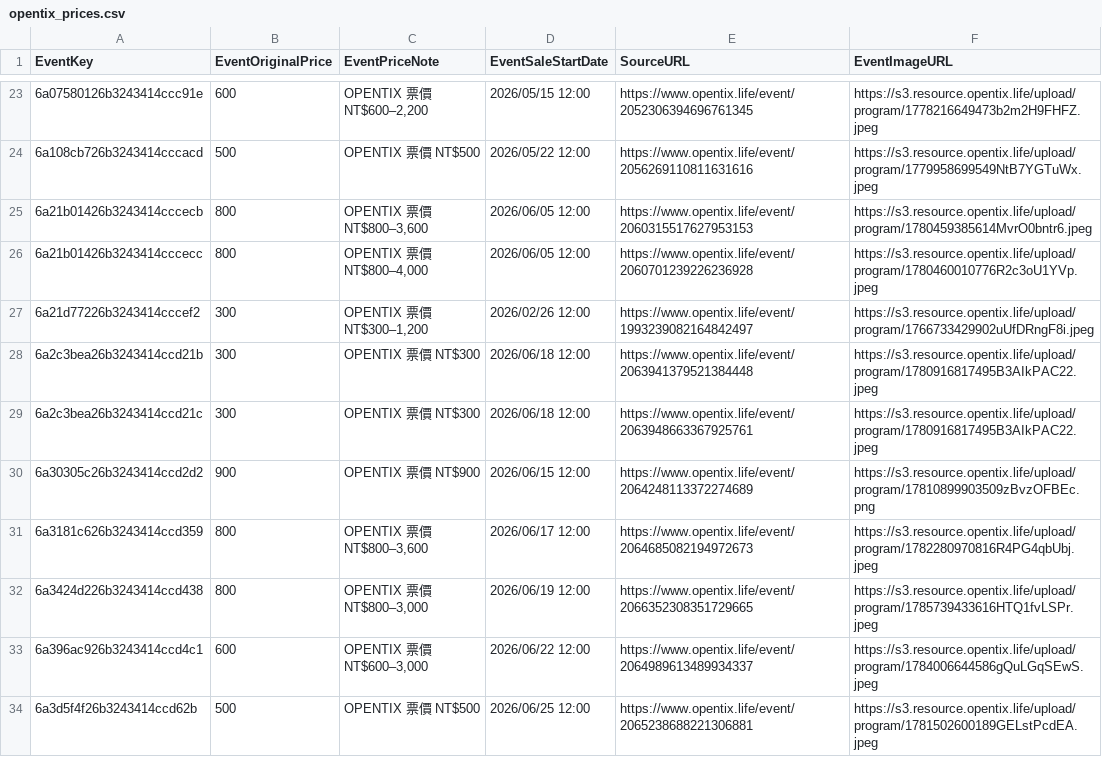
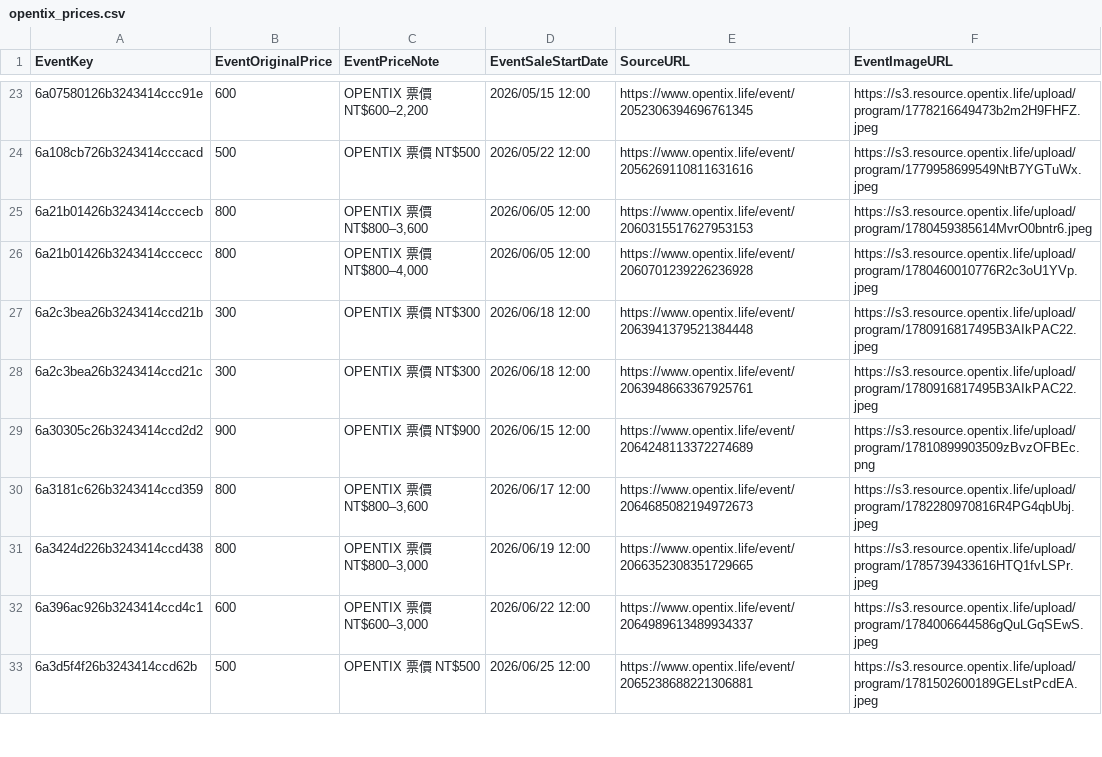
Before and after one commit to 1151-SQL-final-project/taiwan-event-db, a CSV file: data/clean/opentix_prices.csv, drawn as a sheet; only a part is shown, gaps mark what is left out; the diff covers the shown part only; the diff names each change by its address in the sheet, - before the commit and + after, or states it on an @@ line.

```diff
--- a/data/clean/opentix_prices.csv
+++ b/data/clean/opentix_prices.csv
-row 27: 6a21d77226b3243414cccef2 | 300 | OPENTIX 票價 NT$300–1,200 | 2026/02/26 12:00 | https://www.opentix.life/event/1993239082164842497 | https://s3.resource.opentix.life/upload/program/1766733429902uUfDRngF8i.jpeg
```
Also changed, not shown: 5 removed rows elsewhere in this file, data/clean/moc_discounts.csv, data/clean/moc_events.csv, 11 other files.
